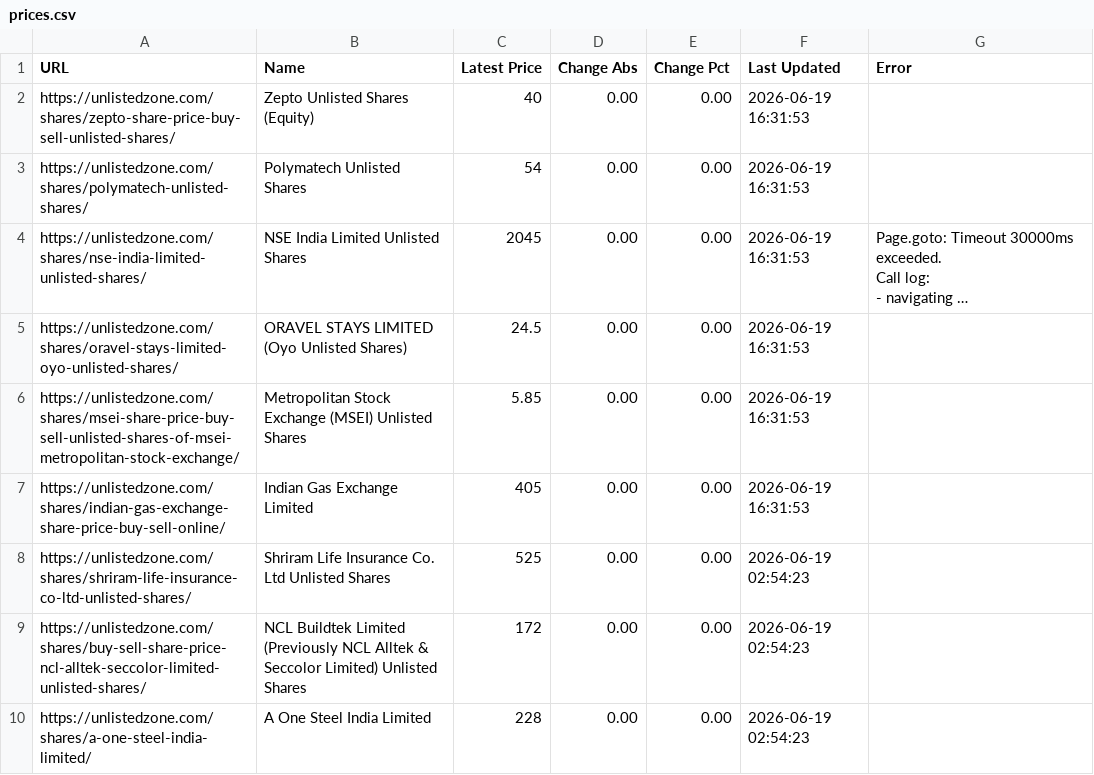
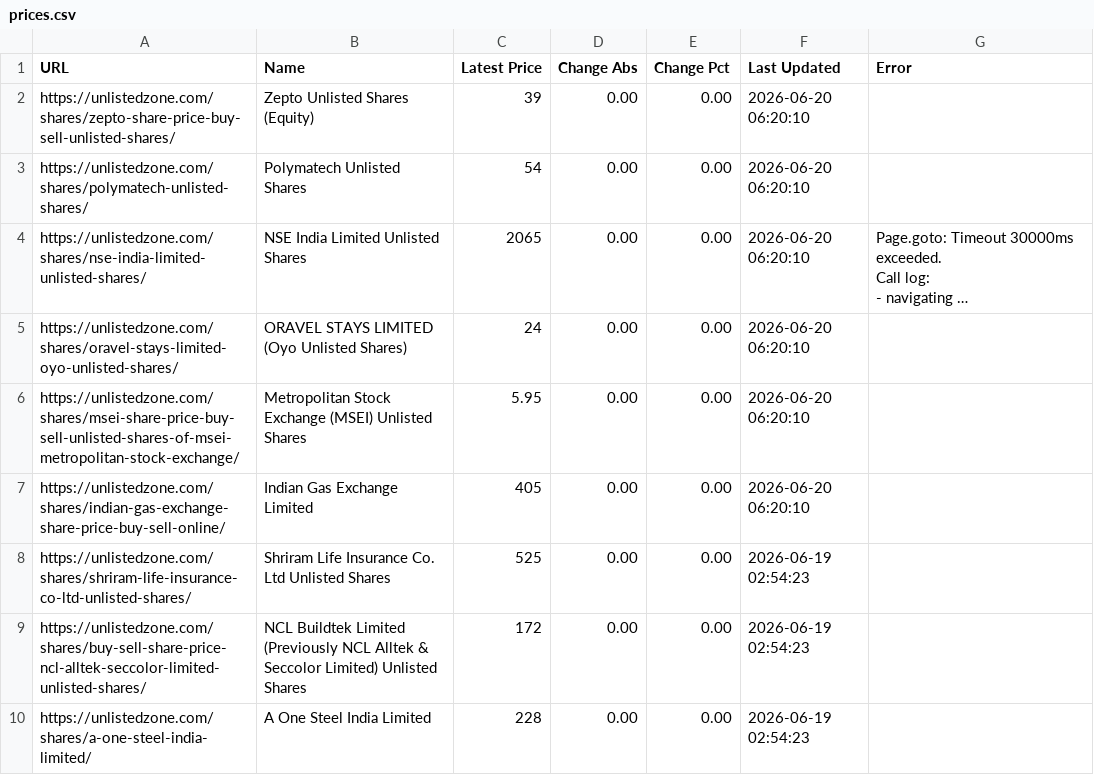
Before and after one commit to Saahi30/priceX, a CSV file: prices.csv, drawn as a sheet; only a part is shown; long unchanged cells end in …; the diff names each change by its address in the sheet, - before the commit and + after, or states it on an @@ line.

```diff
--- a/prices.csv
+++ b/prices.csv
-C2 (Latest Price): 40
+C2 (Latest Price): 39
-F2:F7 (Last Updated): 2026-06-19 16:31:53
+F2:F7 (Last Updated): 2026-06-20 06:20:10
-C4 (Latest Price): 2045
+C4 (Latest Price): 2065
-C5 (Latest Price): 24.5
+C5 (Latest Price): 24
-C6 (Latest Price): 5.85
+C6 (Latest Price): 5.95
```
